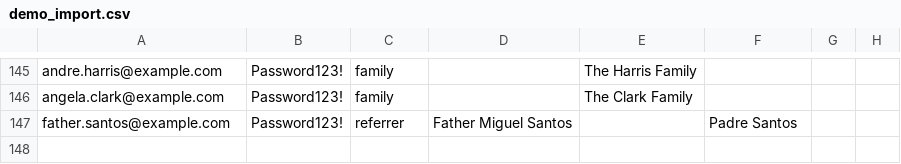
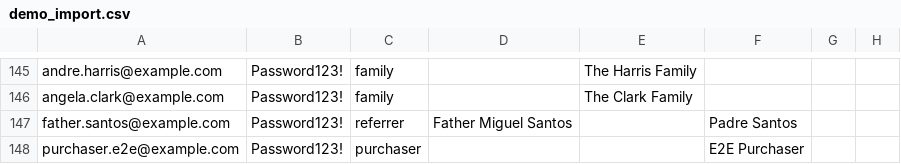
Before and after one commit to ConnorPietrasik/kindness-is-magic, a CSV file: demo_import.csv, drawn as a sheet; only a part is shown, gaps mark what is left out.

Commit message:
Added a purchaser role

```diff
--- a/demo_import.csv
+++ b/demo_import.csv
@@ -147 +147,2 @@ angela.clark@example.com,Password123!,family,,The Clark Family,
 father.santos@example.com,Password123!,referrer,Father Miguel Santos,,Padre Santos
+purchaser.e2e@example.com,Password123!,purchaser,,,E2E Purchaser
```
Also changed, not shown: 29 other files.
